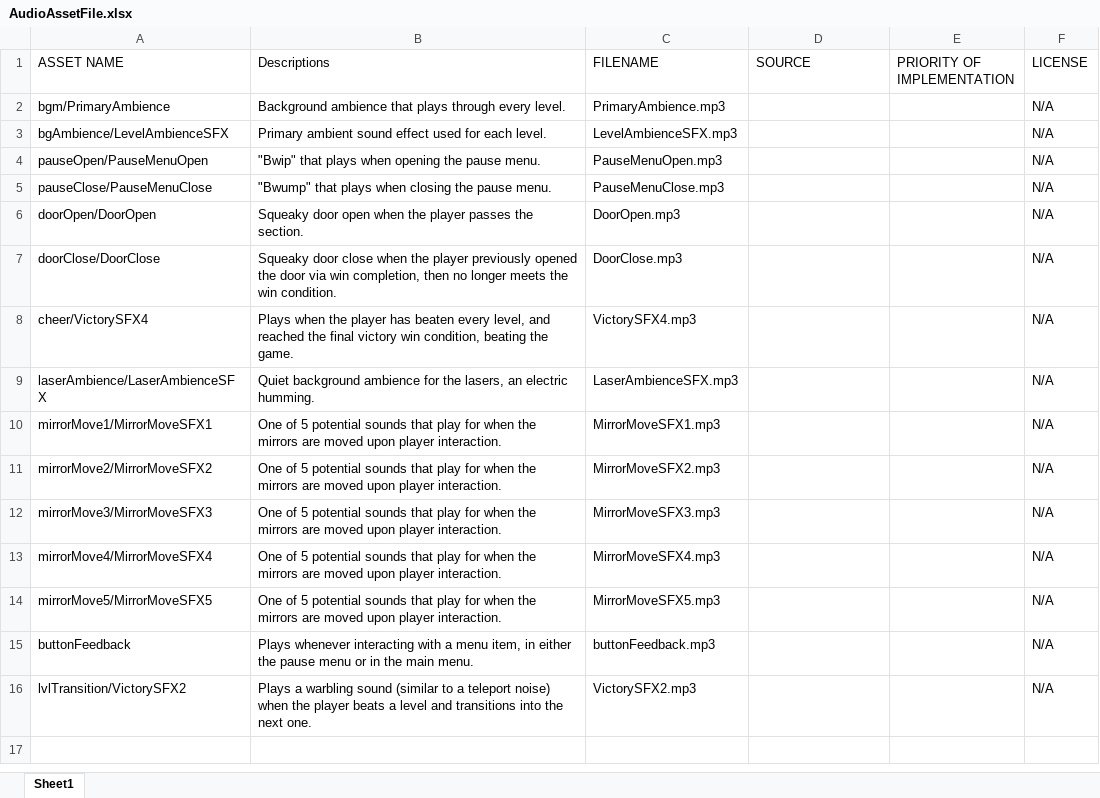
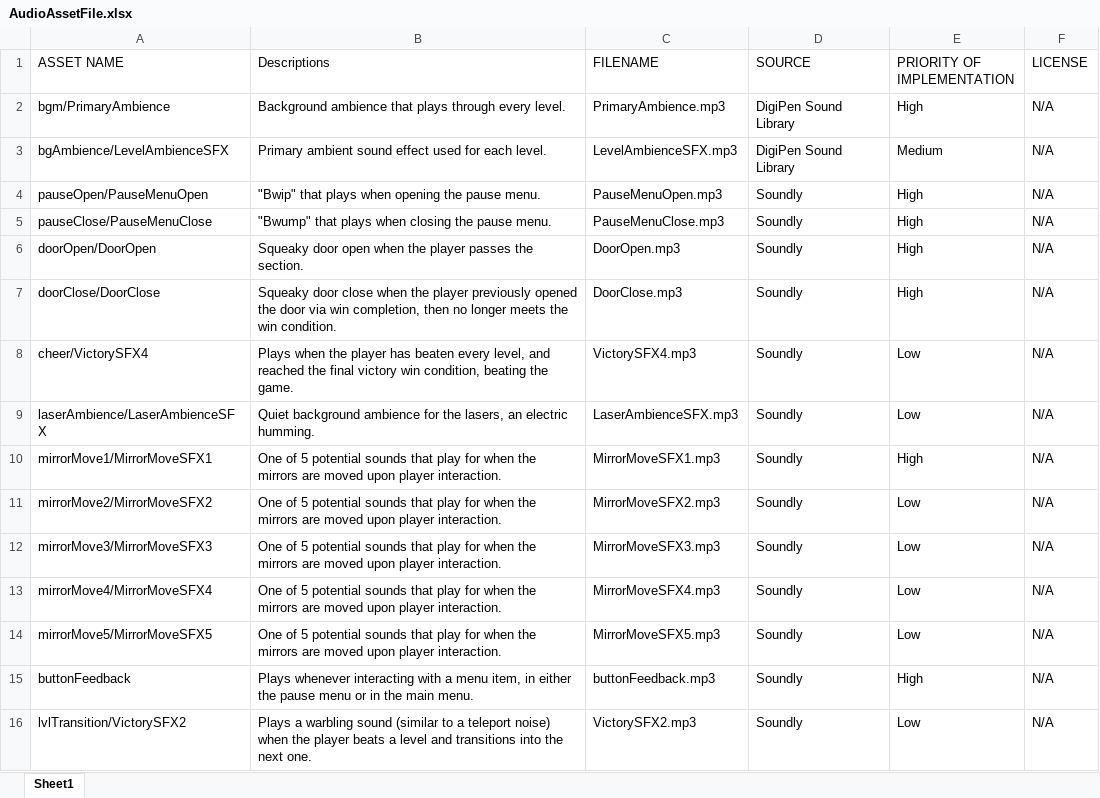
Before and after one commit to tylerdeandigipen/Vyv_Lantern, an Excel workbook: DesignDocumentation/AudioAssetFile.xlsx, sheet Sheet1, drawn as a sheet; values as stored, in another font and other column widths than the file's, no borders; the diff names each change by its address in the sheet, - before the commit and + after, or states it on an @@ line.

Commit message:
Priority and source updated on sound asset file

```diff
--- a/DesignDocumentation/AudioAssetFile.xlsx (sheet Sheet1)
+++ b/DesignDocumentation/AudioAssetFile.xlsx (sheet Sheet1)
-D2:D3 (SOURCE): (empty)
+D2:D3 (SOURCE): DigiPen Sound Library
-E2 (PRIORITY OF IMPLEMENTATION): (empty)
+E2 (PRIORITY OF IMPLEMENTATION): High
-E3 (PRIORITY OF IMPLEMENTATION): (empty)
+E3 (PRIORITY OF IMPLEMENTATION): Medium
-D4:D16 (SOURCE): (empty)
+D4:D16 (SOURCE): Soundly
-E4:E7 (PRIORITY OF IMPLEMENTATION): (empty)
+E4:E7 (PRIORITY OF IMPLEMENTATION): High
-E8:E9 (PRIORITY OF IMPLEMENTATION): (empty)
+E8:E9 (PRIORITY OF IMPLEMENTATION): Low
-E10 (PRIORITY OF IMPLEMENTATION): (empty)
+E10 (PRIORITY OF IMPLEMENTATION): High
-E11:E14 (PRIORITY OF IMPLEMENTATION): (empty)
+E11:E14 (PRIORITY OF IMPLEMENTATION): Low
-E15 (PRIORITY OF IMPLEMENTATION): (empty)
+E15 (PRIORITY OF IMPLEMENTATION): High
-E16 (PRIORITY OF IMPLEMENTATION): (empty)
+E16 (PRIORITY OF IMPLEMENTATION): Low
```
